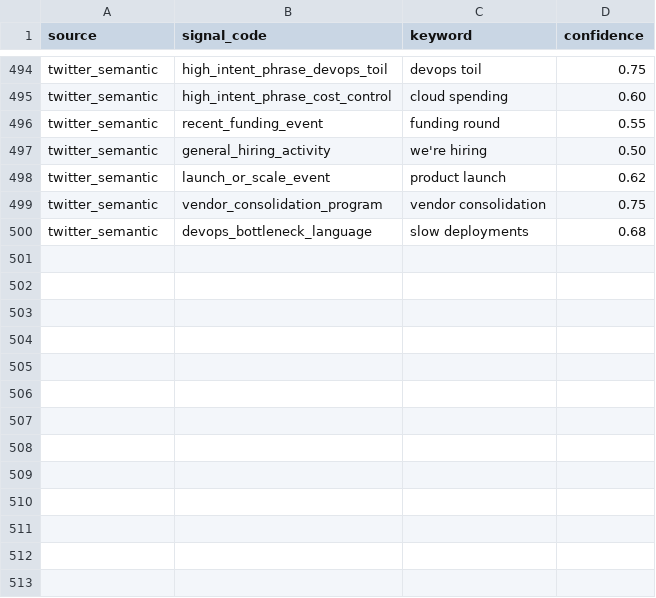
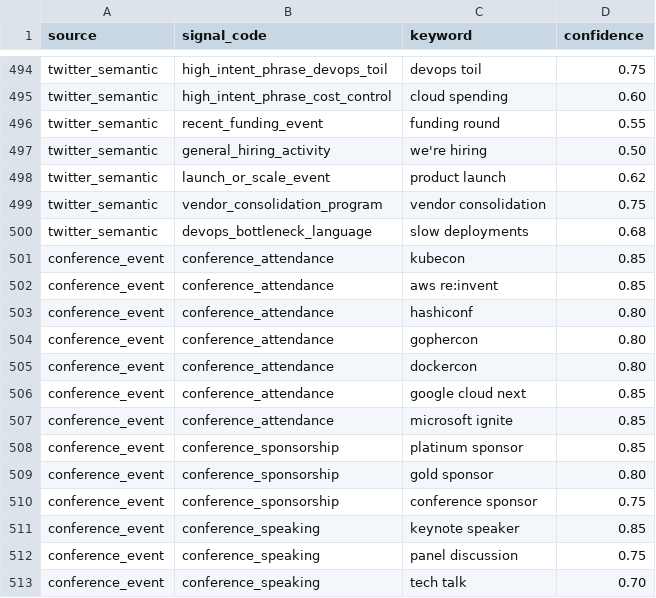
Before and after one commit to Riyami28/signals, a CSV file: config/keyword_lexicon.csv, drawn as a sheet; only a part is shown, gaps mark what is left out.

```diff
--- a/config/keyword_lexicon.csv
+++ b/config/keyword_lexicon.csv
@@ -500 +500,14 @@ twitter_semantic,vendor_consolidation_program,vendor consolidation,0.75
 twitter_semantic,devops_bottleneck_language,slow deployments,0.68
+conference_event,conference_attendance,kubecon,0.85
+conference_event,conference_attendance,aws re:invent,0.85
+conference_event,conference_attendance,hashiconf,0.80
+conference_event,conference_attendance,gophercon,0.80
+conference_event,conference_attendance,dockercon,0.80
+conference_event,conference_attendance,google cloud next,0.85
+conference_event,conference_attendance,microsoft ignite,0.85
+conference_event,conference_sponsorship,platinum sponsor,0.85
+conference_event,conference_sponsorship,gold sponsor,0.80
+conference_event,conference_sponsorship,conference sponsor,0.75
+conference_event,conference_speaking,keynote speaker,0.85
+conference_event,conference_speaking,panel discussion,0.75
+conference_event,conference_speaking,tech talk,0.70
```
Also changed, not shown: config/signal_registry.csv, config/source_execution_policy.csv, 4 other files.
